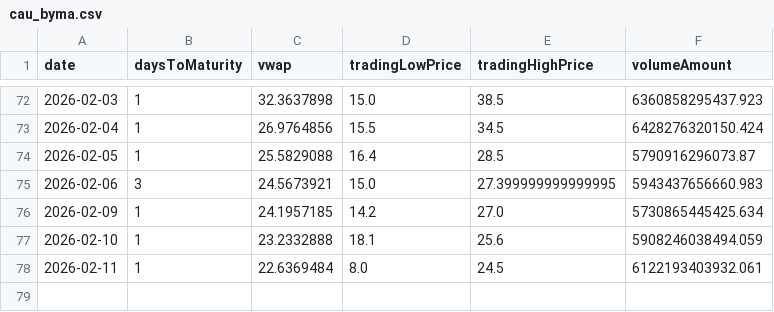
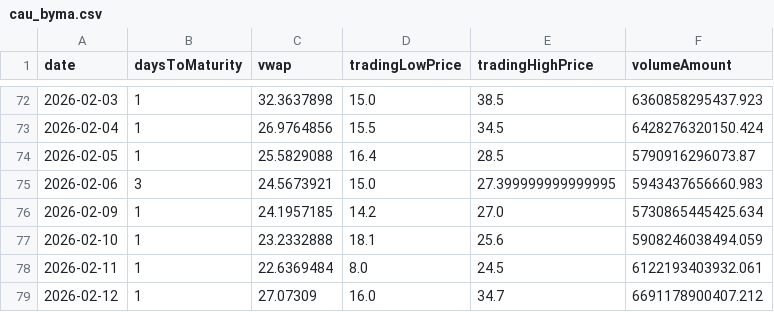
Before and after one commit to jdtluis/Reporte-Futuros_Tasas, a CSV file: cau_byma.csv, drawn as a sheet; only a part is shown, gaps mark what is left out.

```diff
--- a/cau_byma.csv
+++ b/cau_byma.csv
@@ -78 +78,2 @@ date,daysToMaturity,vwap,tradingLowPrice,tradingHighPrice,volumeAmount
 2026-02-11,1,22.6369484,8.0,24.5,6122193403932.061
+2026-02-12,1,27.07309,16.0,34.7,6691178900407.212
```
Also changed, not shown: simu_byma.csv, 2 other files.
